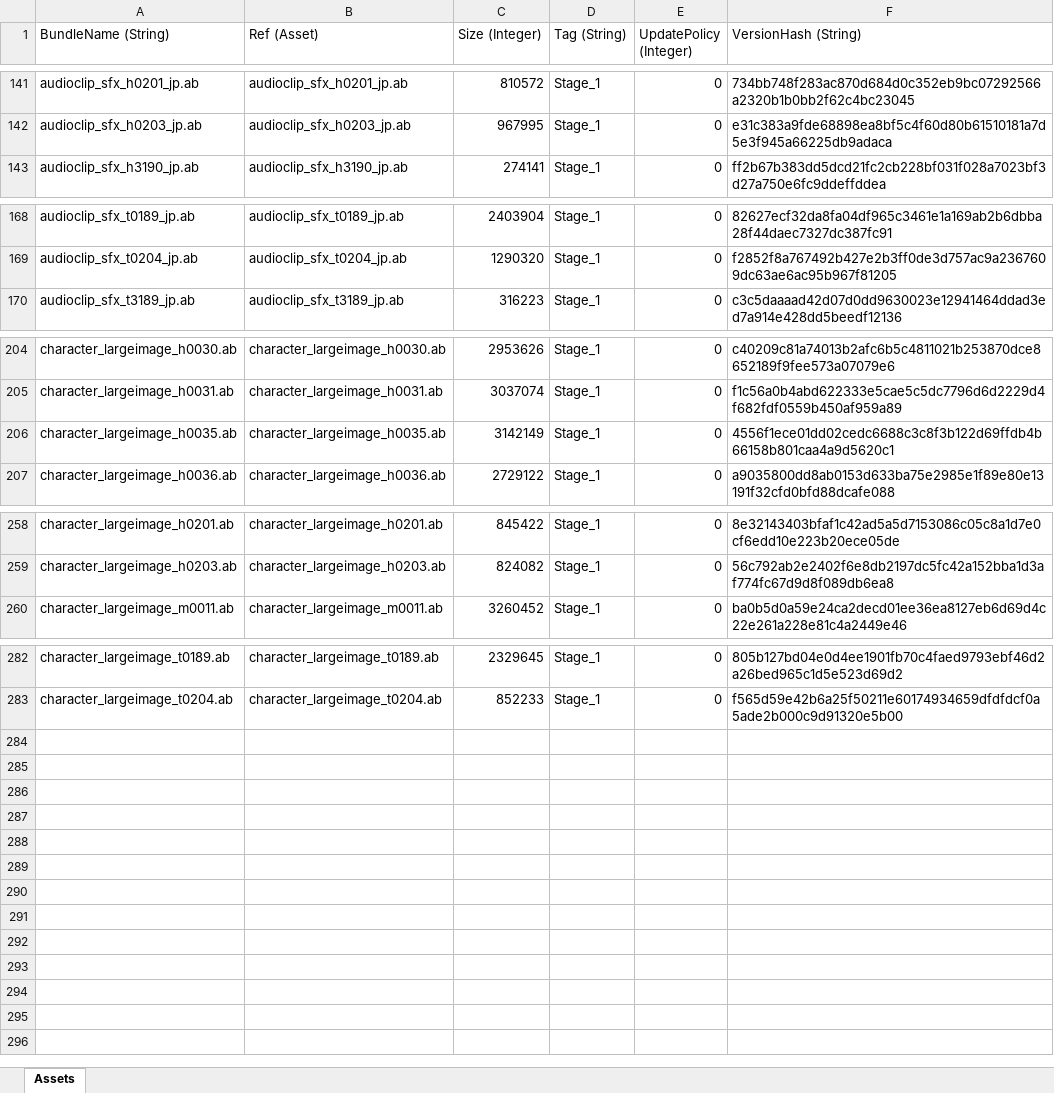
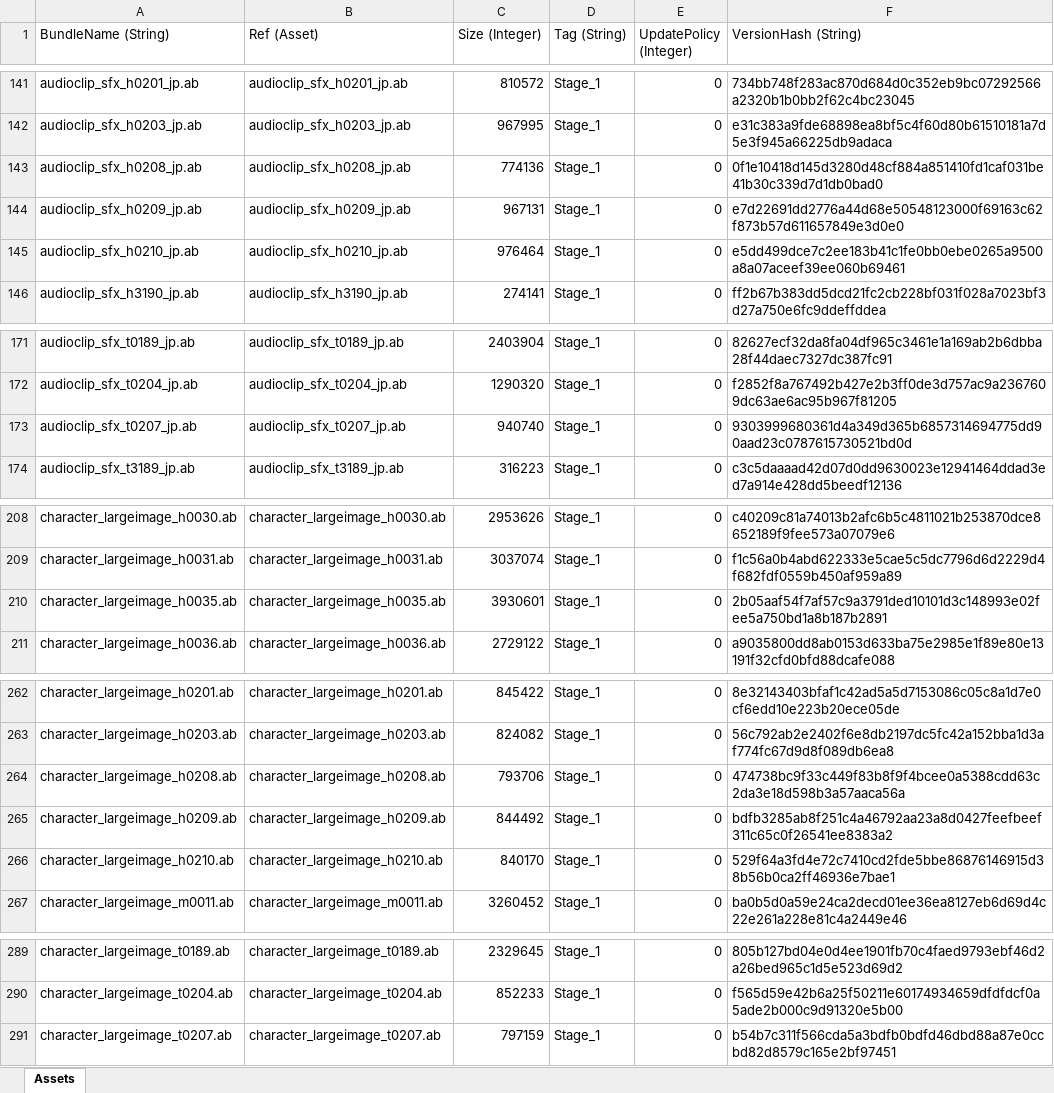
Before and after one commit to stu43005/sdorica-wiki-bot, an Excel workbook: client_gamedata/ios/iosExp.xlsx, sheet Assets, drawn as a sheet; only a part is shown, gaps mark what is left out; values as stored, in another font and other column widths than the file's, no borders; addresses are those after the commit; the diff covers the shown part only; the diff names each change by its address in the sheet, - before the commit and + after, or states it on an @@ line.

```diff
--- a/client_gamedata/ios/iosExp.xlsx (sheet Assets)
+++ b/client_gamedata/ios/iosExp.xlsx (sheet Assets)
+row 143: audioclip_sfx_h0208_jp.ab | audioclip_sfx_h0208_jp.ab | 774136 | Stage_1 | 0 | 0f1e10418d145d3280d48cf884a851410fd1caf031be41b30c339d7d1db0bad0
+row 144: audioclip_sfx_h0209_jp.ab | audioclip_sfx_h0209_jp.ab | 967131 | Stage_1 | 0 | e7d22691dd2776a44d68e50548123000f69163c62f873b57d611657849e3d0e0
+row 145: audioclip_sfx_h0210_jp.ab | audioclip_sfx_h0210_jp.ab | 976464 | Stage_1 | 0 | e5dd499dce7c2ee183b41c1fe0bb0ebe0265a9500a8a07aceef39ee060b69461
+row 173: audioclip_sfx_t0207_jp.ab | audioclip_sfx_t0207_jp.ab | 940740 | Stage_1 | 0 | 9303999680361d4a349d365b6857314694775dd90aad23c0787615730521bd0d
-C210 (Size (Integer)): 3142149
+C210 (Size (Integer)): 3930601
-F210 (VersionHash (String)): 4556f1ece01dd02cedc6688c3c8f3b122d69ffdb4b66158b801caa4a9d5620c1
+F210 (VersionHash (String)): 2b05aaf54f7af57c9a3791ded10101d3c148993e02fee5a750bd1a8b187b2891
+row 264: character_largeimage_h0208.ab | character_largeimage_h0208.ab | 793706 | Stage_1 | 0 | 474738bc9f33c449f83b8f9f4bcee0a5388cdd63c2da3e18d598b3a57aaca56a
+row 265: character_largeimage_h0209.ab | character_largeimage_h0209.ab | 844492 | Stage_1 | 0 | bdfb3285ab8f251c4a46792aa23a8d0427feefbeef311c65c0f26541ee8383a2
+row 266: character_largeimage_h0210.ab | character_largeimage_h0210.ab | 840170 | Stage_1 | 0 | 529f64a3fd4e72c7410cd2fde5bbe86876146915d38b56b0ca2ff46936e7bae1
+row 291: character_largeimage_t0207.ab | character_largeimage_t0207.ab | 797159 | Stage_1 | 0 | b54b7c311f566cda5a3bdfb0bdfd46dbd88a87e0ccbd82d8579c165e2bf97451
```
Also changed, not shown: 2 edited cells elsewhere in this sheet, client_gamedata/androidExp.xlsx, client_gamedata/charAssets.xlsx, 25 other files.
